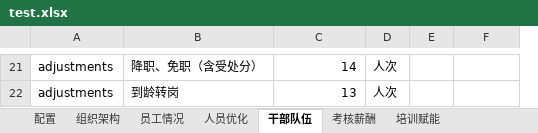
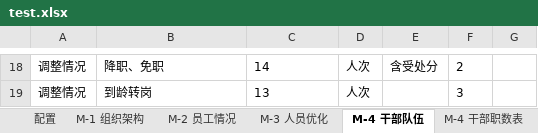
Before and after one commit to swei75/hr-dataui, an Excel workbook: data/test.xlsx, sheet M-4 干部队伍, drawn as a sheet; only a part is shown, gaps mark what is left out; values as stored, in another font and other column widths than the file's, no borders; removed rows and columns are numbered as before the commit, all else as after; the diff covers the shown part only; the diff names each change by its address in the sheet, - before the commit and + after, or states it on an @@ line.

```diff
--- a/data/test.xlsx (sheet M-4 干部队伍)
+++ b/data/test.xlsx (sheet M-4 干部队伍)
-sheet tab: 组织架构
+sheet tab: M-1 组织架构
-sheet tab: 员工情况
+sheet tab: M-2 员工情况
-sheet tab: 人员优化
+sheet tab: M-3 人员优化
-sheet tab: 干部队伍
+sheet tab: M-4 干部队伍
-sheet tab: 考核薪酬
+sheet tab: M-4 干部职数表
-column A, rows 21-22: adjustments | adjustments
+column A, rows 18-19: 调整情况 | 调整情况
-column E, empty
+column F, rows 18-19: 2 | 3
+column G, empty
-B18: 降职、免职（含受处分）
+B18: 降职、免职
-C18:C19 alignment: right
+C18:C19 alignment: left
-E18: (empty)
+E18: 含受处分
```
Also changed, not shown: 9 added rows, 12 removed rows, 4 edited cells and cell formats elsewhere in this sheet, sheet M-5 考核薪酬, sheet M-2 员工情况, sheet M-3 人员优化, sheet M-4 干部职数表, sheet M-1 组织架构, sheet 配置, other sheet tabs, 1 other file.
